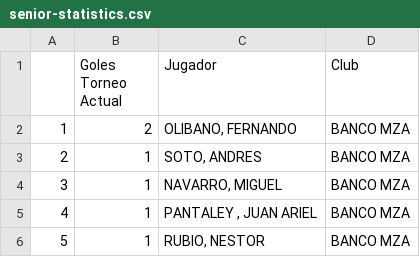
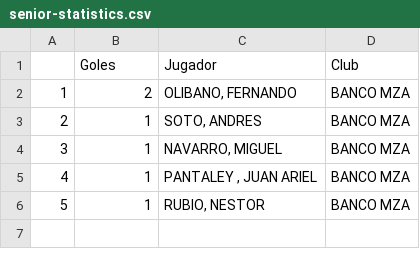
Before and after one commit to futsalsanrafael/torneos, a CSV file: data/senior-statistics.csv, drawn as a sheet.

Commit message:
update data files

```diff
--- a/data/senior-statistics.csv
+++ b/data/senior-statistics.csv
@@ -1,2 +1,2 @@
-" ","Goles Torneo Actual","Jugador","Club"
+"","Goles","Jugador","Club"
 "1","2","OLIBANO, FERNANDO","BANCO MZA"
```
